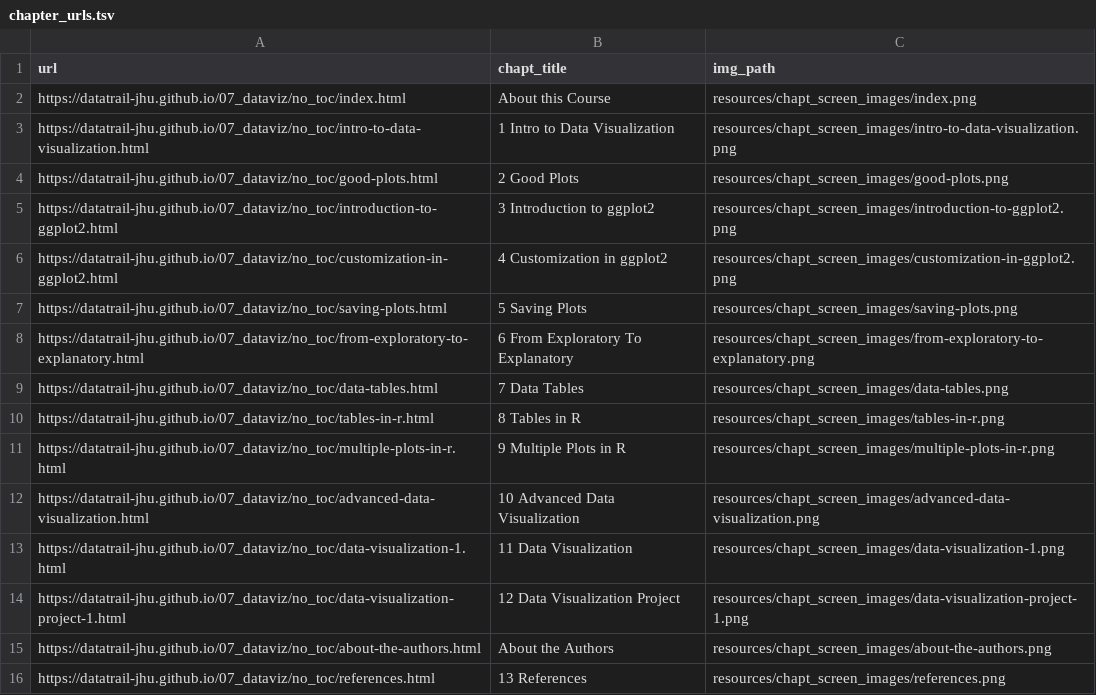
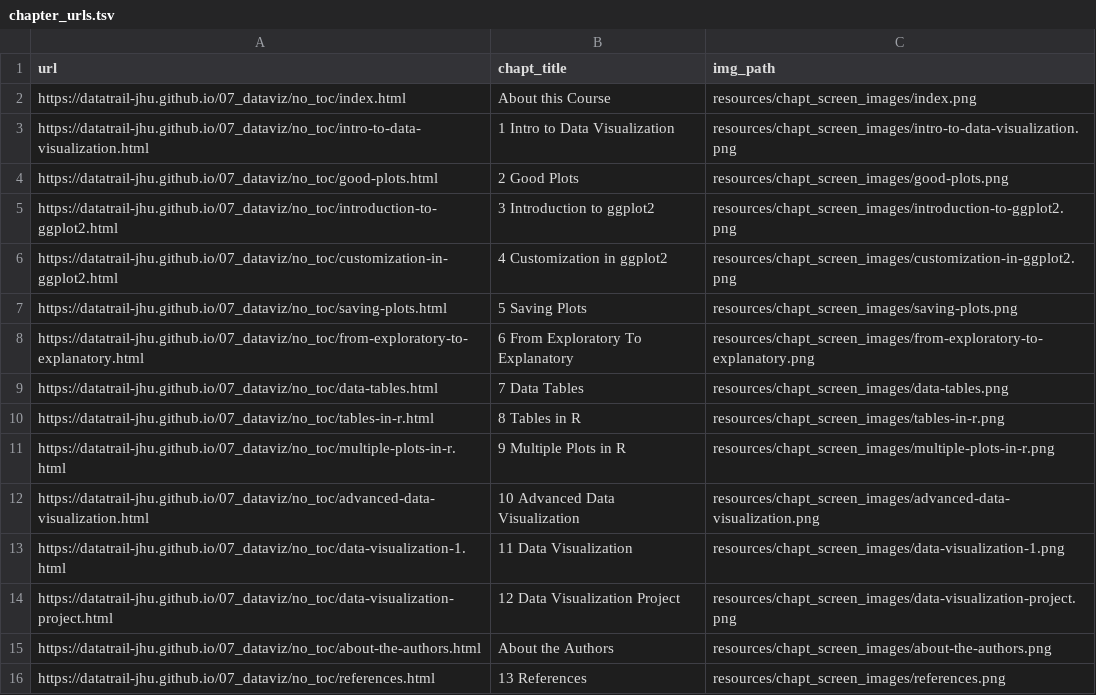
Before and after one commit to datatrail-jhu/07_dataviz, a TSV file: resources/chapt_screen_images/chapter_urls.tsv, drawn as a sheet.

```diff
--- a/resources/chapt_screen_images/chapter_urls.tsv
+++ b/resources/chapt_screen_images/chapter_urls.tsv
@@ -13,3 +13,3 @@ https://datatrail-jhu.github.io/07_dataviz/no_toc/advanced-data-visualization.ht
 https://datatrail-jhu.github.io/07_dataviz/no_toc/data-visualization-1.html	11 Data Visualization	resources/chapt_screen_images/data-visualization-1.png
-https://datatrail-jhu.github.io/07_dataviz/no_toc/data-visualization-project-1.html	12 Data Visualization Project	resources/chapt_screen_images/data-visualization-project-1.png
+https://datatrail-jhu.github.io/07_dataviz/no_toc/data-visualization-project.html	12 Data Visualization Project	resources/chapt_screen_images/data-visualization-project.png
 https://datatrail-jhu.github.io/07_dataviz/no_toc/about-the-authors.html	About the Authors	resources/chapt_screen_images/about-the-authors.png
```
Also changed, not shown: 33 other files.
